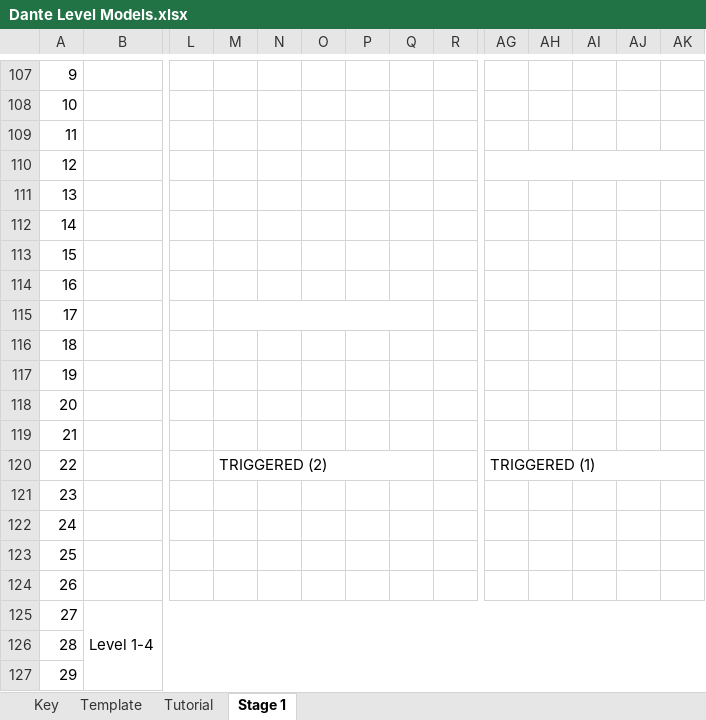
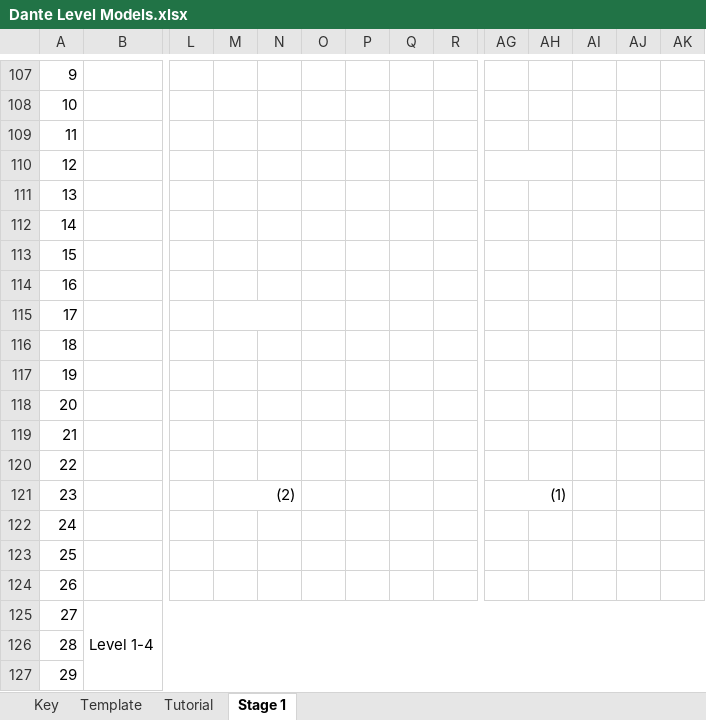
Before and after one commit to deanandronis/Dante, an Excel workbook: Resources/Dante Level Models.xlsx, sheet Stage 1, drawn as a sheet; only a part is shown, gaps mark what is left out; values as stored, in another font and other column widths than the file's, no cell formats; the diff names each change by its address in the sheet, - before the commit and + after, or states it on an @@ line.

Commit message:
Level model adjustments

```diff
--- a/Resources/Dante Level Models.xlsx (sheet Stage 1)
+++ b/Resources/Dante Level Models.xlsx (sheet Stage 1)
-AG110:AK110 merged
+AG110:AH110 merged
-M115:Q115 merged
+M115:N115 merged
-M120: TRIGGERED (2)
+M120: (empty)
-M120:Q120 merged
-AG120: TRIGGERED (1)
+AG120: (empty)
-AG120:AK120 merged
-M121: (empty)
+M121: (2)
+M121:N121 merged
-AG121: (empty)
+AG121: (1)
+AG121:AH121 merged
```
Also changed, not shown: cell formats, 1 other file.
